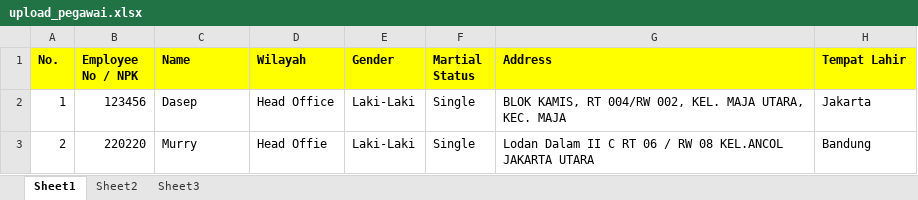
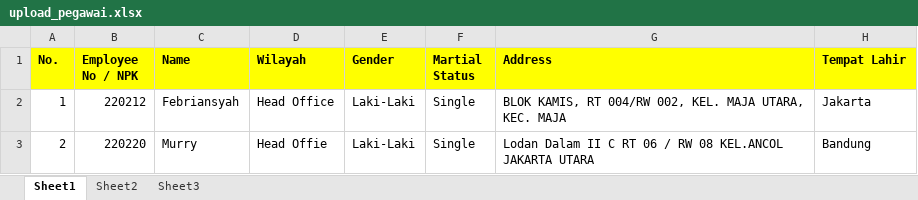
Before and after one commit to Mungkintol3/master_ho, an Excel workbook: assets/upload/upload_pegawai.xlsx, sheet Sheet1, drawn as a sheet; only a part is shown; values as stored, in another font and other column widths than the file's, no borders; the diff names each change by its address in the sheet, - before the commit and + after, or states it on an @@ line.

Commit message:
form upload

```diff
--- a/assets/upload/upload_pegawai.xlsx (sheet Sheet1)
+++ b/assets/upload/upload_pegawai.xlsx (sheet Sheet1)
-B2 (Employee No / NPK): 123456
+B2 (Employee No / NPK): 220212
-C2 (Name): Dasep
+C2 (Name): Febriansyah
```
Also changed, not shown: 2 other files.
